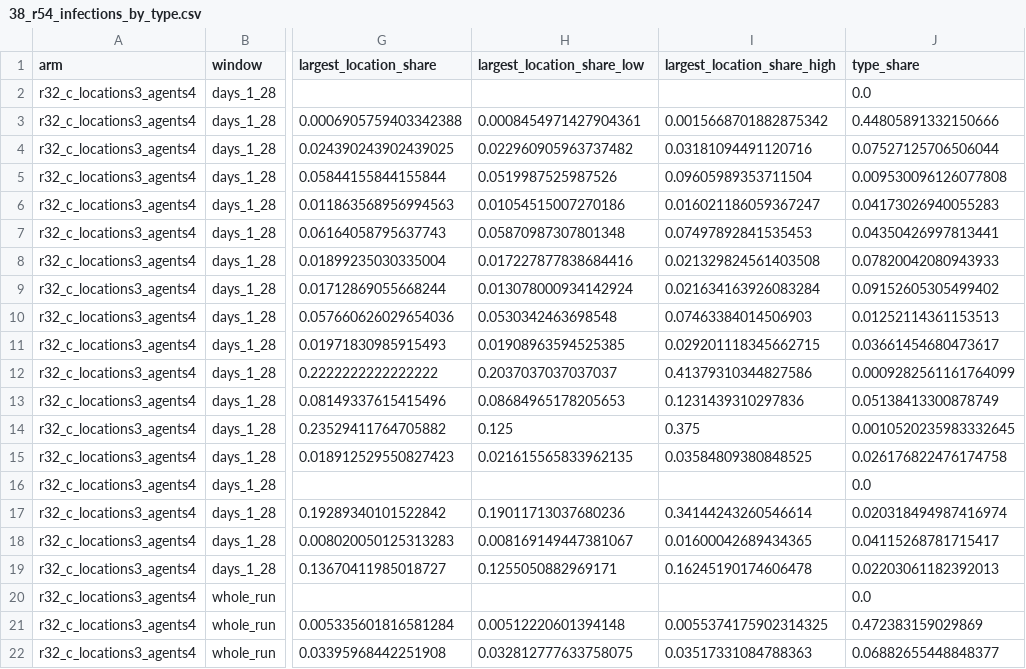
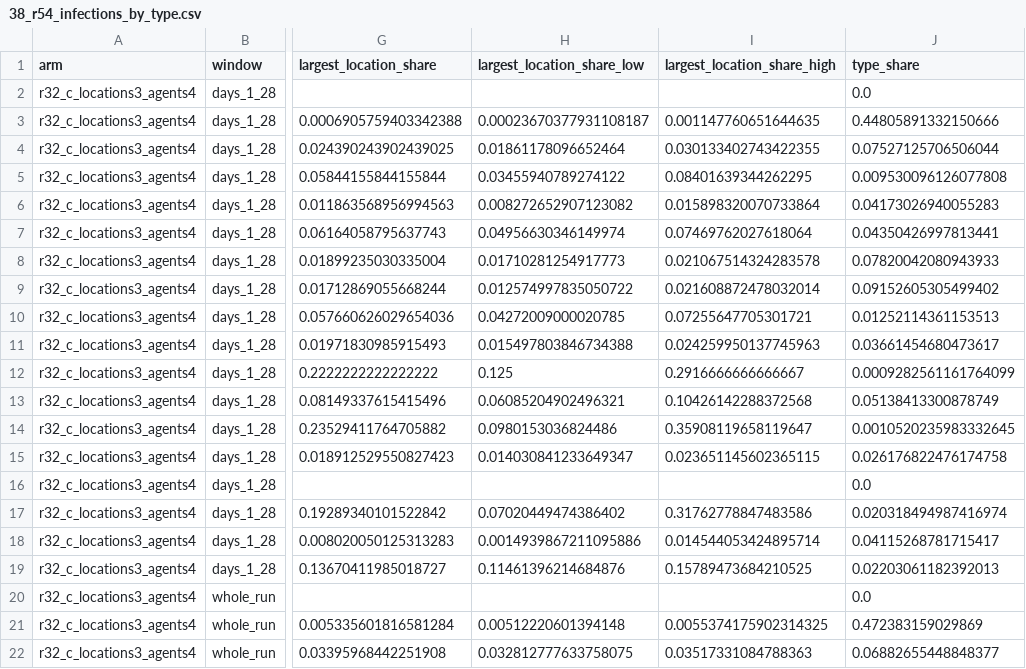
Before and after one commit to khbence/pansim, a CSV file: superspreader/38_r54_infections_by_type.csv, drawn as a sheet; only a part is shown, gaps mark what is left out; the diff covers the shown part only; the diff names each change by its address in the sheet, - before the commit and + after, or states it on an @@ line.

Commit message:
Fix the interval on each type's largest location.
The interval now follows the location that is largest in the pooled sample.

```diff
--- a/superspreader/38_r54_infections_by_type.csv
+++ b/superspreader/38_r54_infections_by_type.csv
-H3 (largest_location_share_low): 0.0008454971427904361
+H3 (largest_location_share_low): 0.00023670377931108187
-I3 (largest_location_share_high): 0.0015668701882875342
+I3 (largest_location_share_high): 0.001147760651644635
-H4 (largest_location_share_low): 0.022960905963737482
+H4 (largest_location_share_low): 0.01861178096652464
-I4 (largest_location_share_high): 0.03181094491120716
+I4 (largest_location_share_high): 0.030133402743422355
-H5 (largest_location_share_low): 0.0519987525987526
+H5 (largest_location_share_low): 0.03455940789274122
-I5 (largest_location_share_high): 0.09605989353711504
+I5 (largest_location_share_high): 0.08401639344262295
-H6 (largest_location_share_low): 0.01054515007270186
+H6 (largest_location_share_low): 0.008272652907123082
-I6 (largest_location_share_high): 0.016021186059367247
+I6 (largest_location_share_high): 0.015898320070733864
-H7 (largest_location_share_low): 0.05870987307801348
+H7 (largest_location_share_low): 0.04956630346149974
-I7 (largest_location_share_high): 0.07497892841535453
+I7 (largest_location_share_high): 0.07469762027618064
-H8 (largest_location_share_low): 0.017227877838684416
+H8 (largest_location_share_low): 0.01710281254917773
-I8 (largest_location_share_high): 0.021329824561403508
+I8 (largest_location_share_high): 0.021067514324283578
-H9 (largest_location_share_low): 0.013078000934142924
+H9 (largest_location_share_low): 0.012574997835050722
-I9 (largest_location_share_high): 0.021634163926083284
+I9 (largest_location_share_high): 0.021608872478032014
-H10 (largest_location_share_low): 0.0530342463698548
+H10 (largest_location_share_low): 0.04272009000020785
-I10 (largest_location_share_high): 0.07463384014506903
+I10 (largest_location_share_high): 0.07255647705301721
-H11 (largest_location_share_low): 0.01908963594525385
+H11 (largest_location_share_low): 0.015497803846734388
-I11 (largest_location_share_high): 0.029201118345662715
+I11 (largest_location_share_high): 0.024259950137745963
-H12 (largest_location_share_low): 0.2037037037037037
+H12 (largest_location_share_low): 0.125
-I12 (largest_location_share_high): 0.41379310344827586
+I12 (largest_location_share_high): 0.2916666666666667
-H13 (largest_location_share_low): 0.08684965178205653
+H13 (largest_location_share_low): 0.06085204902496321
-I13 (largest_location_share_high): 0.1231439310297836
+I13 (largest_location_share_high): 0.10426142288372568
-H14 (largest_location_share_low): 0.125
+H14 (largest_location_share_low): 0.0980153036824486
-I14 (largest_location_share_high): 0.375
+I14 (largest_location_share_high): 0.35908119658119647
-H15 (largest_location_share_low): 0.021615565833962135
+H15 (largest_location_share_low): 0.014030841233649347
-I15 (largest_location_share_high): 0.03584809380848525
+I15 (largest_location_share_high): 0.023651145602365115
-H17 (largest_location_share_low): 0.19011713037680236
+H17 (largest_location_share_low): 0.07020449474386402
-I17 (largest_location_share_high): 0.34144243260546614
+I17 (largest_location_share_high): 0.31762778847483586
-H18 (largest_location_share_low): 0.008169149447381067
+H18 (largest_location_share_low): 0.0014939867211095886
-I18 (largest_location_share_high): 0.01600042689434365
+I18 (largest_location_share_high): 0.014544053424895714
-H19 (largest_location_share_low): 0.1255050882969171
+H19 (largest_location_share_low): 0.11461396214684876
-I19 (largest_location_share_high): 0.16245190174606478
+I19 (largest_location_share_high): 0.15789473684210525
```
Also changed, not shown: 82 edited cells elsewhere in this file, 1 other file.
